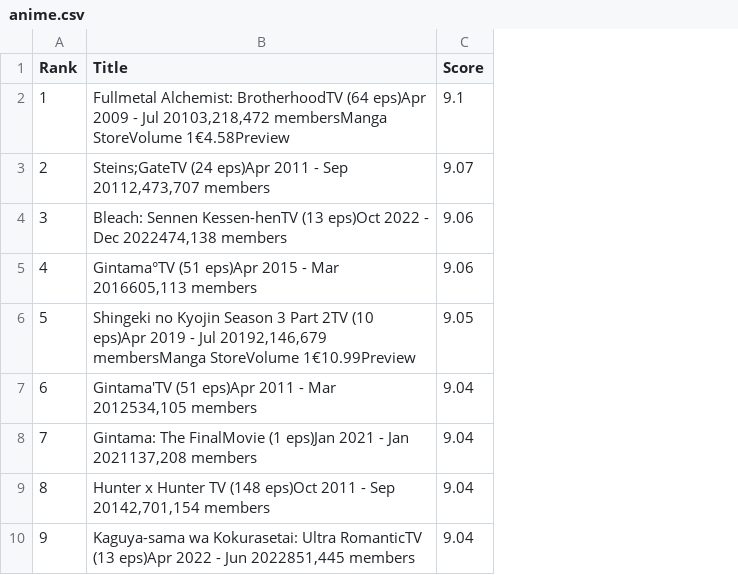
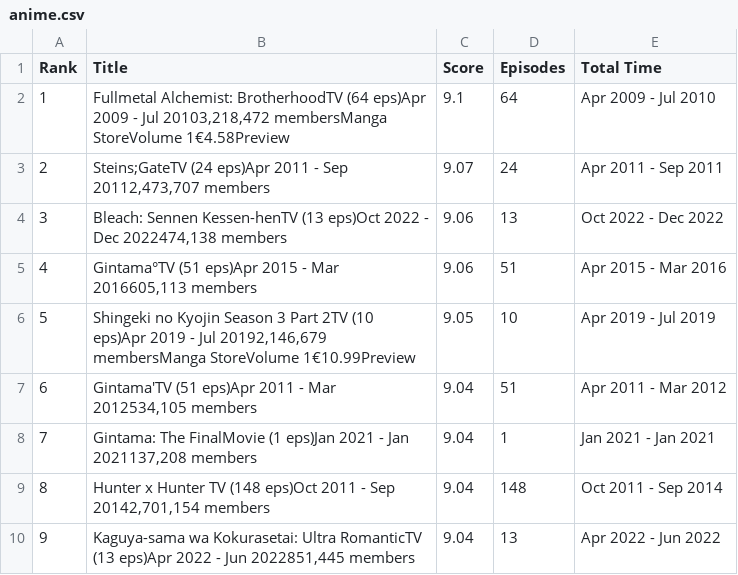
Before and after one commit to toRK25/PANDAS, a CSV file: 5 WORKS/anime.csv, drawn as a sheet; only a part is shown; the diff names each change by its address in the sheet, - before the commit and + after, or states it on an @@ line.

Commit message:
Extract episodes and time from anime titles
Added code to extract the number of episodes and airing time from the anime titles using regular expressions. Updated the CSV to include new 'Episodes' and 'Total Time' columns for improved data analysis.

```diff
--- a/5 WORKS/anime.csv
+++ b/5 WORKS/anime.csv
+column D (Episodes), rows 2-10: 64 | 24 | 13 | 51 | 10 | 51 | 1 | 148 | 13
+column E (Total Time), rows 2-10: Apr 2009 - Jul 2010 | Apr 2011 - Sep 2011 | Oct 2022 - Dec 2022 | Apr 2015 - Mar 2016 | Apr 2019 - Jul 2019 | Apr 2011 - Mar 2012 | Jan 2021 - Jan 2021 | Oct 2011 - Sep 2014 | Apr 2022 - Jun 2022
```
Also changed, not shown: 1 other file.
